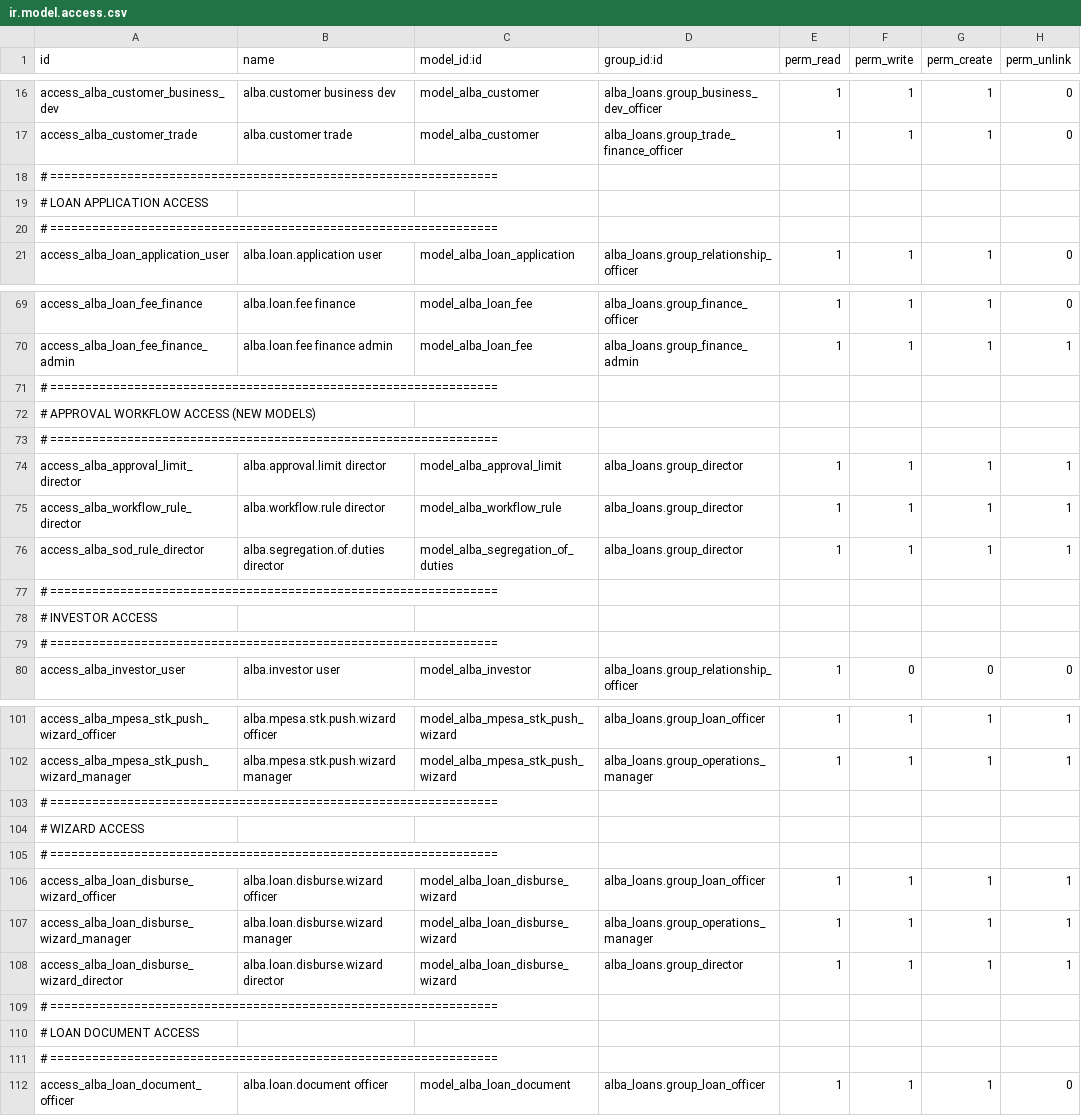
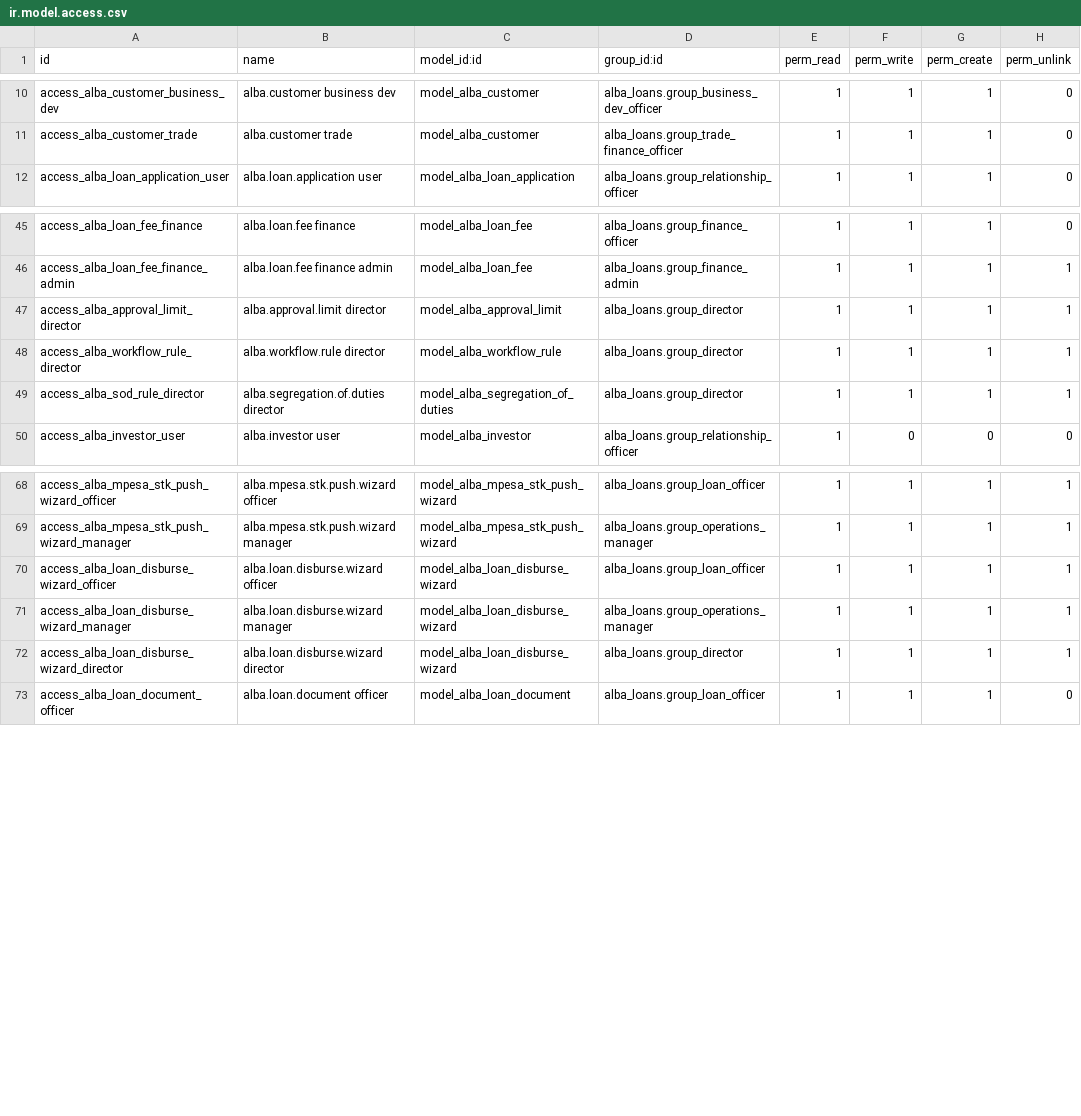
Before and after one commit to Kemboi14/Alba, a CSV file: odoo_addons/alba_loans/security/ir.model.access.csv, drawn as a sheet; only a part is shown, gaps mark what is left out; the diff covers the shown part only.

Commit message:
fix: remove all comment lines from ir.model.access.csv

```diff
--- a/odoo_addons/alba_loans/security/ir.model.access.csv
+++ b/odoo_addons/alba_loans/security/ir.model.access.csv
@@ -17,5 +11,2 @@ access_alba_customer_business_dev,alba.customer business dev,model_alba_customer
 access_alba_customer_trade,alba.customer trade,model_alba_customer,alba_loans.group_trade_finance_officer,1,1,1,0
-# ================================================================
-# LOAN APPLICATION ACCESS
-# ================================================================
 access_alba_loan_application_user,alba.loan.application user,model_alba_loan_application,alba_loans.group_relationship_officer,1,1,1,0
@@ -70,5 +46,2 @@ access_alba_loan_fee_finance,alba.loan.fee finance,model_alba_loan_fee,alba_loan
 access_alba_loan_fee_finance_admin,alba.loan.fee finance admin,model_alba_loan_fee,alba_loans.group_finance_admin,1,1,1,1
-# ================================================================
-# APPROVAL WORKFLOW ACCESS (NEW MODELS)
-# ================================================================
 access_alba_approval_limit_director,alba.approval.limit director,model_alba_approval_limit,alba_loans.group_director,1,1,1,1
@@ -76,5 +49,2 @@ access_alba_workflow_rule_director,alba.workflow.rule director,model_alba_workfl
 access_alba_sod_rule_director,alba.segregation.of.duties director,model_alba_segregation_of_duties,alba_loans.group_director,1,1,1,1
-# ================================================================
-# INVESTOR ACCESS
-# ================================================================
 access_alba_investor_user,alba.investor user,model_alba_investor,alba_loans.group_relationship_officer,1,0,0,0
@@ -102,5 +69,2 @@ access_alba_mpesa_stk_push_wizard_officer,alba.mpesa.stk.push.wizard officer,mod
 access_alba_mpesa_stk_push_wizard_manager,alba.mpesa.stk.push.wizard manager,model_alba_mpesa_stk_push_wizard,alba_loans.group_operations_manager,1,1,1,1
-# ================================================================
-# WIZARD ACCESS
-# ================================================================
 access_alba_loan_disburse_wizard_officer,alba.loan.disburse.wizard officer,model_alba_loan_disburse_wizard,alba_loans.group_loan_officer,1,1,1,1
@@ -108,5 +72,2 @@ access_alba_loan_disburse_wizard_manager,alba.loan.disburse.wizard manager,model
 access_alba_loan_disburse_wizard_director,alba.loan.disburse.wizard director,model_alba_loan_disburse_wizard,alba_loans.group_director,1,1,1,1
-# ================================================================
-# LOAN DOCUMENT ACCESS
-# ================================================================
 access_alba_loan_document_officer,alba.loan.document officer,model_alba_loan_document,alba_loans.group_loan_officer,1,1,1,0
```
Also changed, not shown: 24 removed rows elsewhere in this file.
